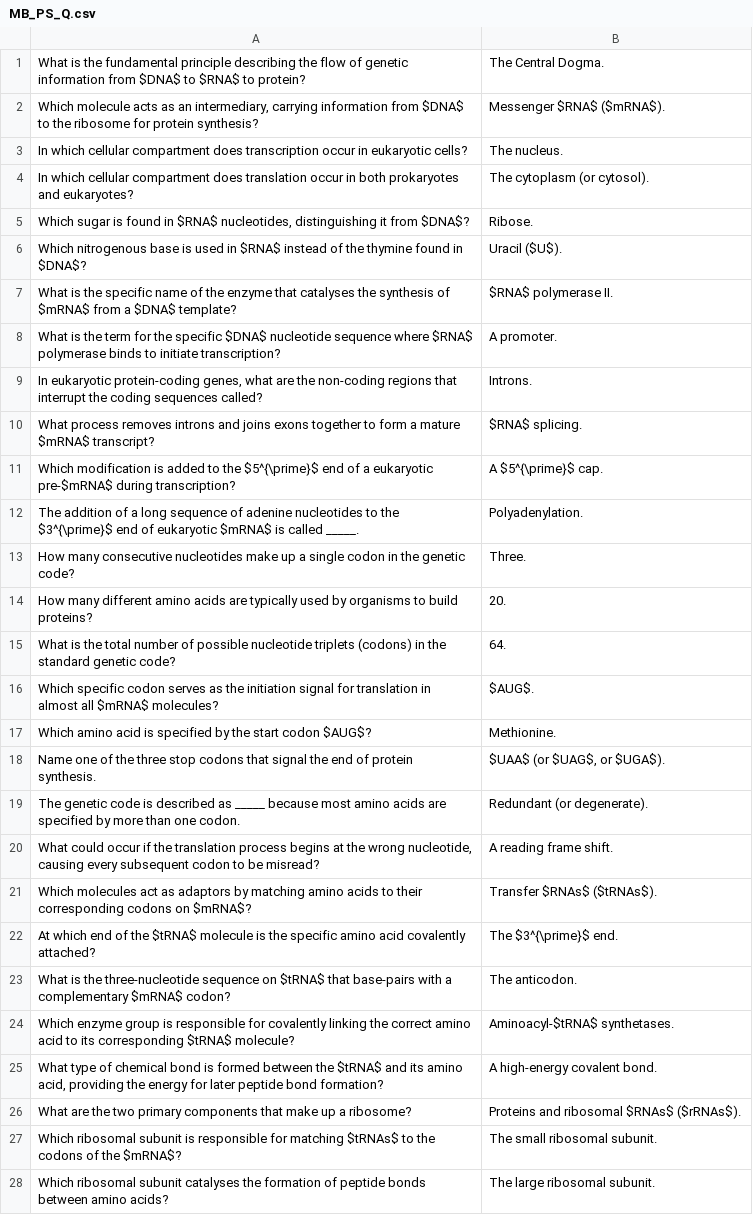
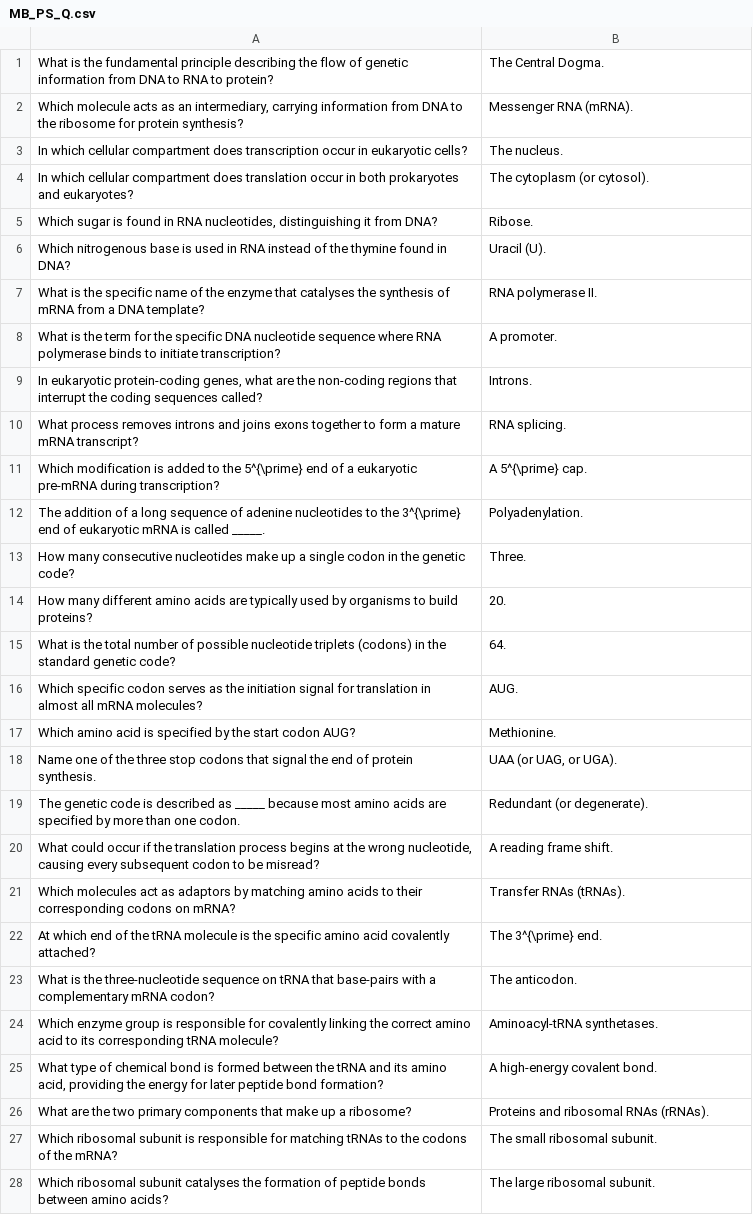
Before and after one commit to cristyyalbertyy-hub/BiologyGenetics, a CSV file: public/media/MB_PS_Q.csv, drawn as a sheet; only a part is shown; the diff covers the shown part only.

```diff
--- a/public/media/MB_PS_Q.csv
+++ b/public/media/MB_PS_Q.csv
@@ -1,13 +1,13 @@
-What is the fundamental principle describing the flow of genetic information from $DNA$ to $RNA$ to protein?,The Central Dogma.
-"Which molecule acts as an intermediary, carrying information from $DNA$ to the ribosome for protein synthesis?",Messenger $RNA$ ($mRNA$).
+What is the fundamental principle describing the flow of genetic information from DNA to RNA to protein?,The Central Dogma.
+"Which molecule acts as an intermediary, carrying information from DNA to the ribosome for protein synthesis?",Messenger RNA (mRNA).
 In which cellular compartment does transcription occur in eukaryotic cells?,The nucleus.
 In which cellular compartment does translation occur in both prokaryotes and eukaryotes?,The cytoplasm (or cytosol).
-"Which sugar is found in $RNA$ nucleotides, distinguishing it from $DNA$?",Ribose.
-Which nitrogenous base is used in $RNA$ instead of the thymine found in $DNA$?,Uracil ($U$).
-What is the specific name of the enzyme that catalyses the synthesis of $mRNA$ from a $DNA$ template?,$RNA$ polymerase II.
-What is the term for the specific $DNA$ nucleotide sequence where $RNA$ polymerase binds to initiate transcription?,A promoter.
+"Which sugar is found in RNA nucleotides, distinguishing it from DNA?",Ribose.
+Which nitrogenous base is used in RNA instead of the thymine found in DNA?,Uracil (U).
+What is the specific name of the enzyme that catalyses the synthesis of mRNA from a DNA template?,RNA polymerase II.
+What is the term for the specific DNA nucleotide sequence where RNA polymerase binds to initiate transcription?,A promoter.
 "In eukaryotic protein-coding genes, what are the non-coding regions that interrupt the coding sequences called?",Introns.
-What process removes introns and joins exons together to form a mature $mRNA$ transcript?,$RNA$ splicing.
-Which modification is added to the $5^{\prime}$ end of a eukaryotic pre-$mRNA$ during transcription?,A $5^{\prime}$ cap.
-The addition of a long sequence of adenine nucleotides to the $3^{\prime}$ end of eukaryotic $mRNA$ is called _____.,Polyadenylation.
+What process removes introns and joins exons together to form a mature mRNA transcript?,RNA splicing.
+Which modification is added to the 5^{\prime} end of a eukaryotic pre-mRNA during transcription?,A 5^{\prime} cap.
+The addition of a long sequence of adenine nucleotides to the 3^{\prime} end of eukaryotic mRNA is called _____.,Polyadenylation.
 How many consecutive nucleotides make up a single codon in the genetic code?,Three.
@@ -15,14 +15,14 @@ How many different amino acids are typically used by organisms to build proteins
 What is the total number of possible nucleotide triplets (codons) in the standard genetic code?,64.
-Which specific codon serves as the initiation signal for translation in almost all $mRNA$ molecules?,$AUG$.
-Which amino acid is specified by the start codon $AUG$?,Methionine.
-Name one of the three stop codons that signal the end of protein synthesis.,"$UAA$ (or $UAG$, or $UGA$)."
+Which specific codon serves as the initiation signal for translation in almost all mRNA molecules?,AUG.
+Which amino acid is specified by the start codon AUG?,Methionine.
+Name one of the three stop codons that signal the end of protein synthesis.,"UAA (or UAG, or UGA)."
 The genetic code is described as _____ because most amino acids are specified by more than one codon.,Redundant (or degenerate).
 "What could occur if the translation process begins at the wrong nucleotide, causing every subsequent codon to be misread?",A reading frame shift.
-Which molecules act as adaptors by matching amino acids to their corresponding codons on $mRNA$?,Transfer $RNAs$ ($tRNAs$).
-At which end of the $tRNA$ molecule is the specific amino acid covalently attached?,The $3^{\prime}$ end.
-What is the three-nucleotide sequence on $tRNA$ that base-pairs with a complementary $mRNA$ codon?,The anticodon.
-Which enzyme group is responsible for covalently linking the correct amino acid to its corresponding $tRNA$ molecule?,Aminoacyl-$tRNA$ synthetases.
-"What type of chemical bond is formed between the $tRNA$ and its amino acid, providing the energy for later peptide bond formation?",A high-energy covalent bond.
-What are the two primary components that make up a ribosome?,Proteins and ribosomal $RNAs$ ($rRNAs$).
-Which ribosomal subunit is responsible for matching $tRNAs$ to the codons of the $mRNA$?,The small ribosomal subunit.
+Which molecules act as adaptors by matching amino acids to their corresponding codons on mRNA?,Transfer RNAs (tRNAs).
+At which end of the tRNA molecule is the specific amino acid covalently attached?,The 3^{\prime} end.
+What is the three-nucleotide sequence on tRNA that base-pairs with a complementary mRNA codon?,The anticodon.
+Which enzyme group is responsible for covalently linking the correct amino acid to its corresponding tRNA molecule?,Aminoacyl-tRNA synthetases.
+"What type of chemical bond is formed between the tRNA and its amino acid, providing the energy for later peptide bond formation?",A high-energy covalent bond.
+What are the two primary components that make up a ribosome?,Proteins and ribosomal RNAs (rRNAs).
+Which ribosomal subunit is responsible for matching tRNAs to the codons of the mRNA?,The small ribosomal subunit.
 Which ribosomal subunit catalyses the formation of peptide bonds between amino acids?,The large ribosomal subunit.
```
Also changed, not shown: 26 edited cells elsewhere in this file, public/media/CB_P_Q.csv, public/media/CB_TS_Q.csv, 16 other files.
